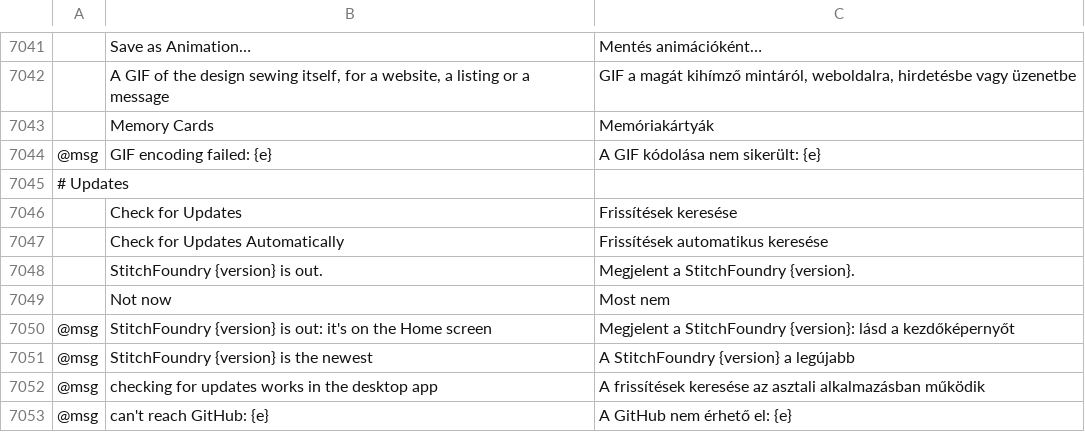
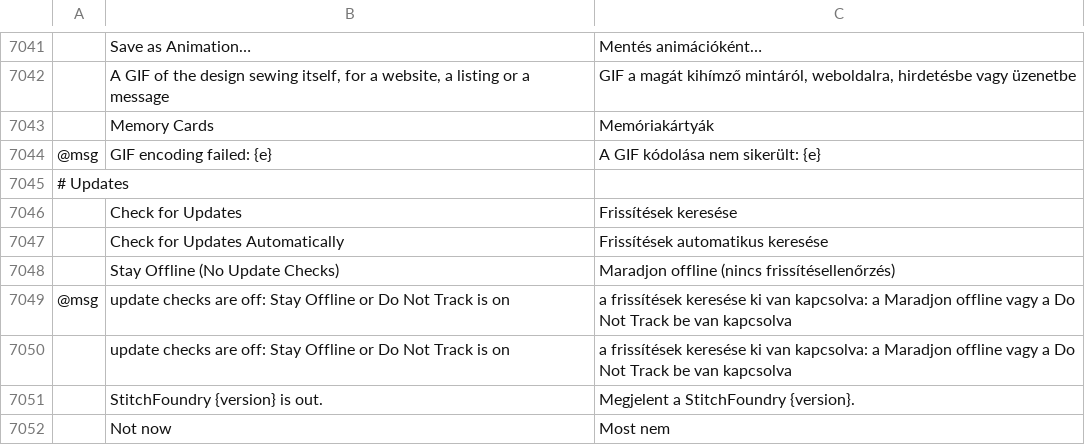
Before and after one commit to StitchFoundry/StitchFoundry, a TSV file: crates/ui-egui/src/i18n/hu.tsv, drawn as a sheet; only a part is shown, gaps mark what is left out; the shorter side is filled out with more unchanged rows; the diff names each change by its address in the sheet, - before the commit and + after, or states it on an @@ line.

```diff
--- a/crates/ui-egui/src/i18n/hu.tsv
+++ b/crates/ui-egui/src/i18n/hu.tsv
+row 7048:  | Stay Offline (No Update Checks) | Maradjon offline (nincs frissítésellenőrzés)
+row 7049: @msg | update checks are off: Stay Offline or Do Not Track is on | a frissítések keresése ki van kapcsolva: a Maradjon offline vagy a Do Not Track be van kapcsolva
+row 7050:  | update checks are off: Stay Offline or Do Not Track is on | a frissítések keresése ki van kapcsolva: a Maradjon offline vagy a Do Not Track be van kapcsolva
```
Also changed, not shown: crates/ui-egui/src/i18n/fr.tsv, crates/ui-egui/src/i18n/it.tsv, 26 other files.
